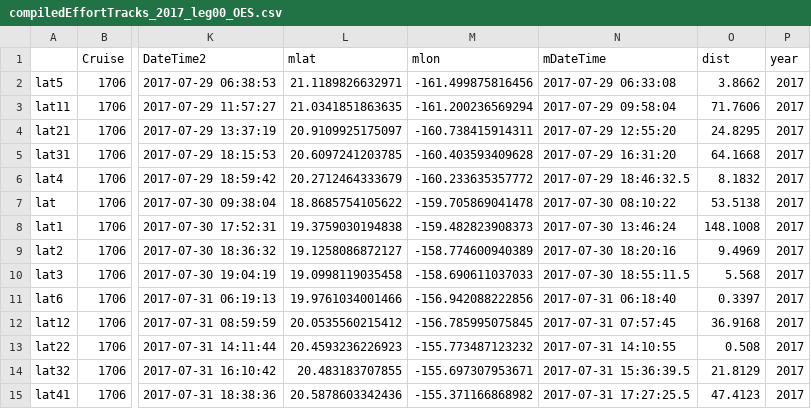
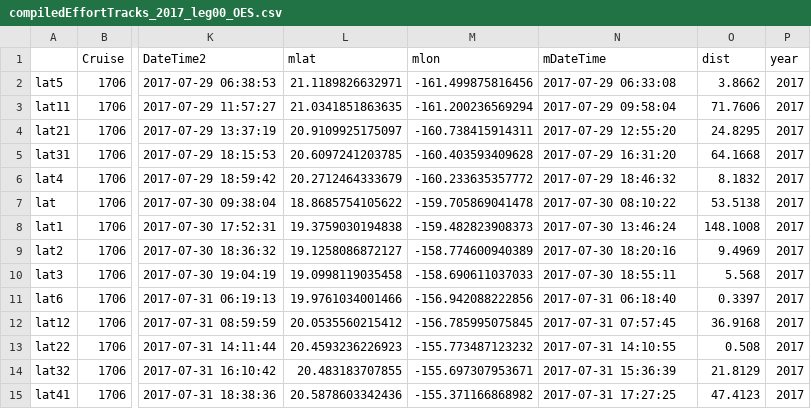
Before and after one commit to PIFSC-Protected-Species-Division/cruise-maps-live, a CSV file: outputs/compiledEffortTracks_2017_leg00_OES.csv, drawn as a sheet; only a part is shown, gaps mark what is left out; the diff names each change by its address in the sheet, - before the commit and + after, or states it on an @@ line.

```diff
--- a/outputs/compiledEffortTracks_2017_leg00_OES.csv
+++ b/outputs/compiledEffortTracks_2017_leg00_OES.csv
-N6 (mDateTime): 2017-07-29 18:46:32.5
+N6 (mDateTime): 2017-07-29 18:46:32
-N10 (mDateTime): 2017-07-30 18:55:11.5
+N10 (mDateTime): 2017-07-30 18:55:11
-N14 (mDateTime): 2017-07-31 15:36:39.5
+N14 (mDateTime): 2017-07-31 15:36:39
-N15 (mDateTime): 2017-07-31 17:27:25.5
+N15 (mDateTime): 2017-07-31 17:27:25
```
Also changed, not shown: 17 other files.
